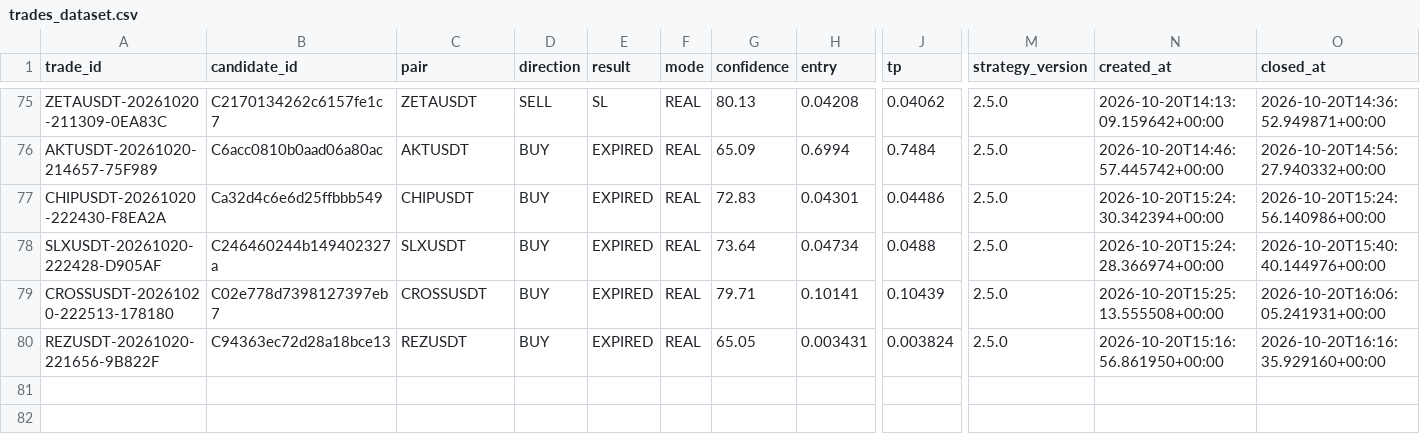
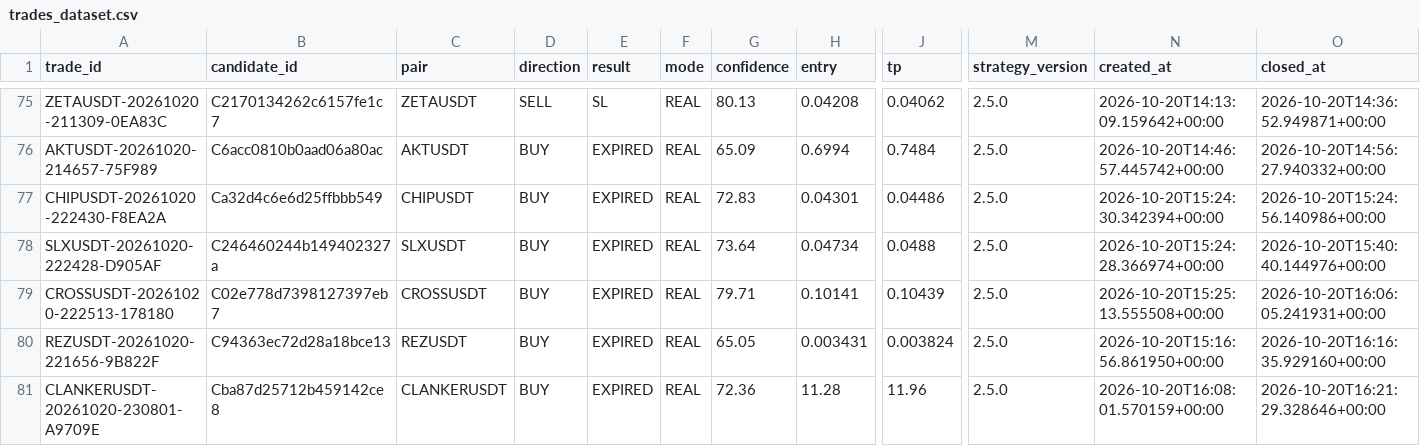
Before and after one commit to SatrioUtomo874/Trades, a CSV file: data/research/trades_dataset.csv, drawn as a sheet; only a part is shown, gaps mark what is left out; rows hold the shown columns only; the diff names each change by its address in the sheet, - before the commit and + after, or states it on an @@ line.

Commit message:
research: trades dataset

```diff
--- a/data/research/trades_dataset.csv
+++ b/data/research/trades_dataset.csv
+row 81: CLANKERUSDT-20261020-230801-A9709E | Cba87d25712b459142ce8 | CLANKERUSDT | BUY | EXPIRED | REAL | 72.36 | 11.28 | 11.96 | 2.5.0 | 2026-10-20T16:08:01.570159+00:00 | 2026-10-20T16:21:29.328646+00:00
```
